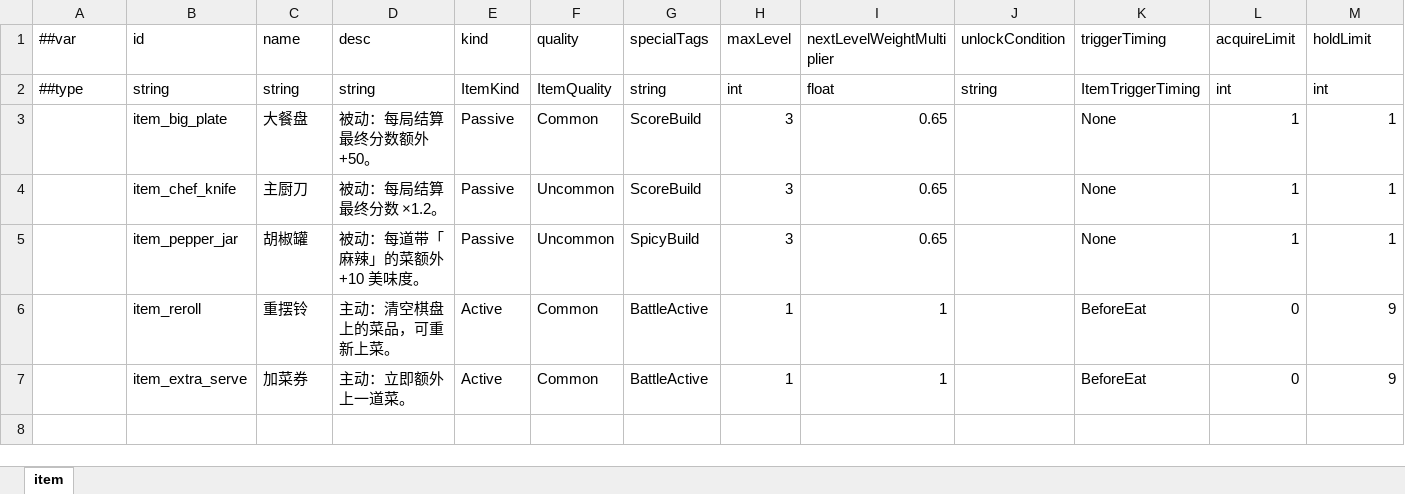
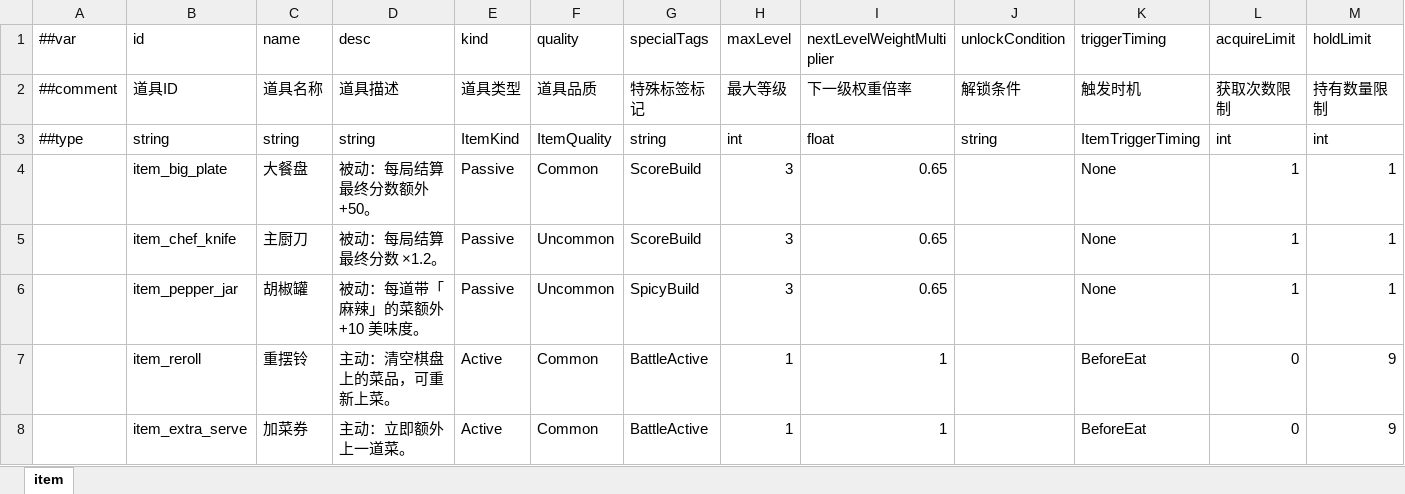
Before and after one commit to 2563495284/gourmetproject, an Excel workbook: GourmetProject/GameConfig/Datas/item.xlsx, sheet item, drawn as a sheet; only a part is shown; values as stored, in another font and other column widths than the file's, no borders; rows hold the shown columns only; the diff names each change by its address in the sheet, - before the commit and + after, or states it on an @@ line.

```diff
--- a/GourmetProject/GameConfig/Datas/item.xlsx (sheet item)
+++ b/GourmetProject/GameConfig/Datas/item.xlsx (sheet item)
+row 2: ##comment | 道具ID | 道具名称 | 道具描述 | 道具类型 | 道具品质 | 特殊标签标记 | 最大等级 | 下一级权重倍率 | 解锁条件 | 触发时机 | 获取次数限制 | 持有数量限制
```
Also changed, not shown: GourmetProject/GameConfig/Datas/dish_variant.xlsx, GourmetProject/GameConfig/Datas/reward_pool.xlsx, 15 other files.
